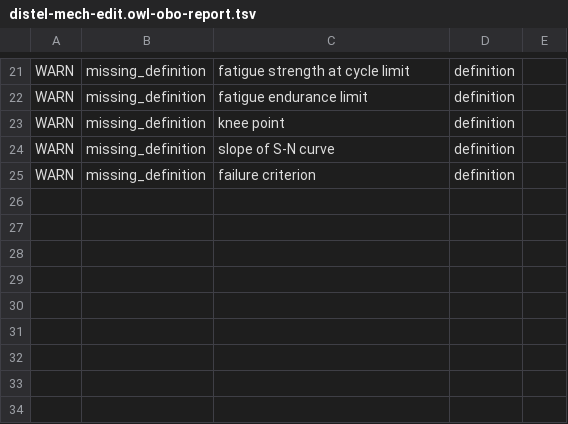
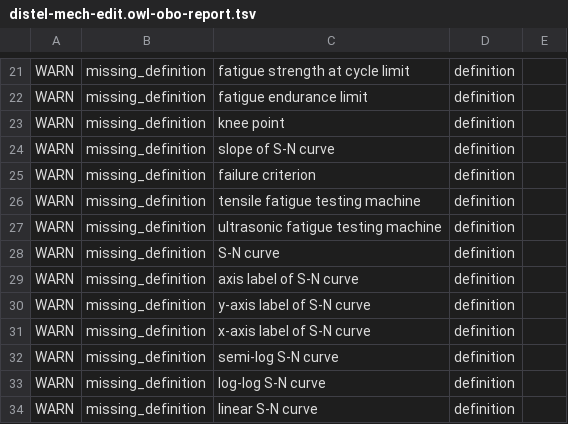
Before and after one commit to materialdigital/DiStEL-Mechanical-Testing-Ontology, a TSV file: src/ontology/reports/distel-mech-edit.owl-obo-report.tsv, drawn as a sheet; only a part is shown, gaps mark what is left out; the diff names each change by its address in the sheet, - before the commit and + after, or states it on an @@ line.

```diff
--- a/src/ontology/reports/distel-mech-edit.owl-obo-report.tsv
+++ b/src/ontology/reports/distel-mech-edit.owl-obo-report.tsv
+row 26: WARN | missing_definition | tensile fatigue testing machine | definition
+row 27: WARN | missing_definition | ultrasonic fatigue testing machine | definition
+row 28: WARN | missing_definition | S-N curve | definition
+row 29: WARN | missing_definition | axis label of S-N curve | definition
+row 30: WARN | missing_definition | y-axis label of S-N curve | definition
+row 31: WARN | missing_definition | x-axis label of S-N curve | definition
+row 32: WARN | missing_definition | semi-log S-N curve | definition
+row 33: WARN | missing_definition | log-log S-N curve | definition
+row 34: WARN | missing_definition | linear S-N curve | definition
```
Also changed, not shown: 20 other files.
